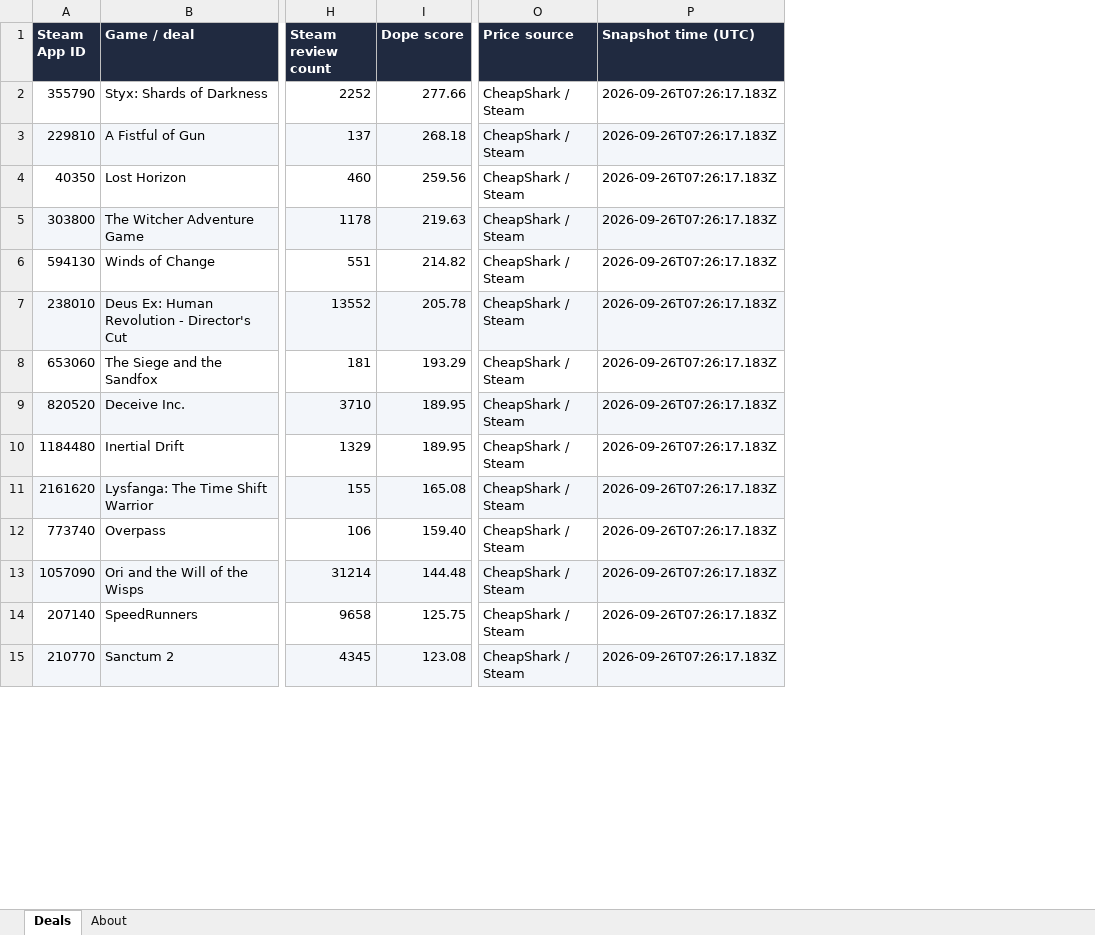
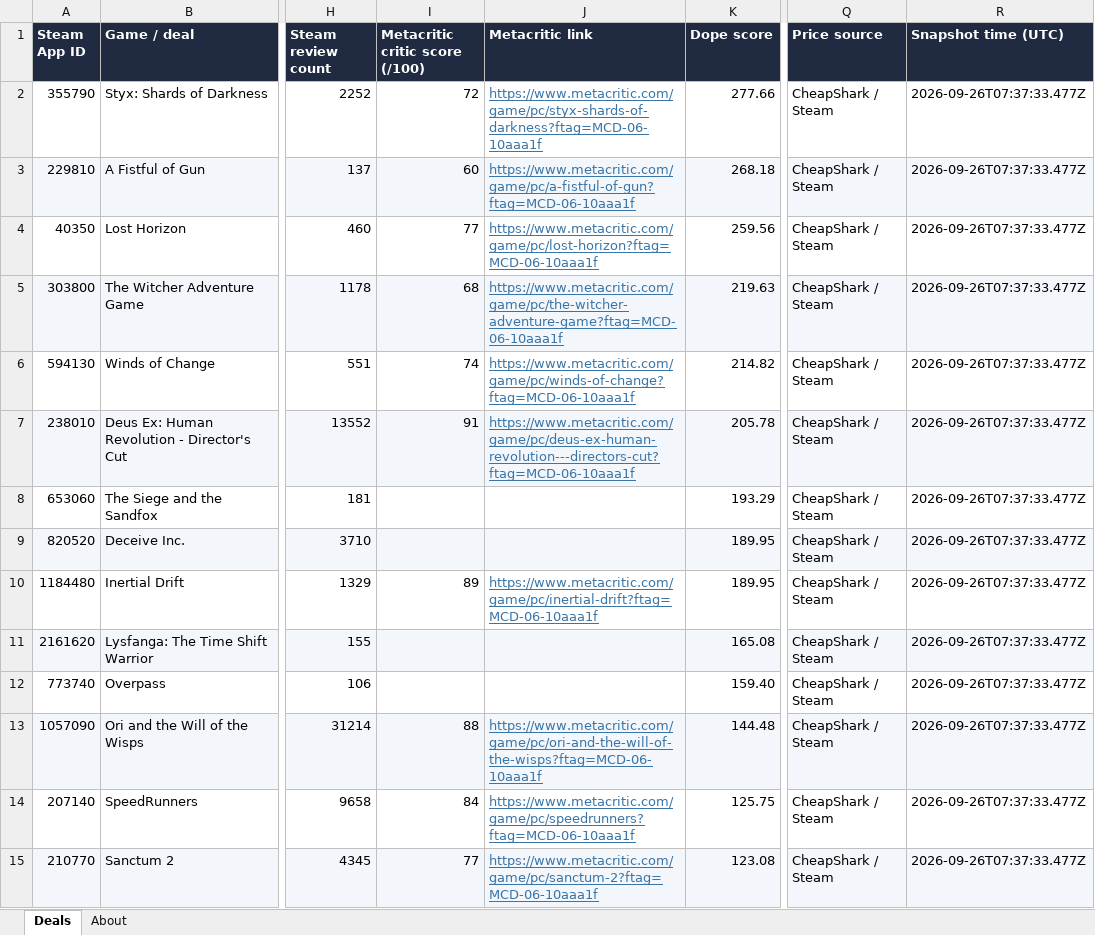
Before and after one commit to chxio/Game-Value-Finder-MVP, an Excel workbook: artifacts/api-server/data/game-deals.xlsx, sheet Deals, drawn as a sheet; only a part is shown, gaps mark what is left out; values as stored, in another font and other column widths than the file's, no borders; addresses are those after the commit; the diff covers the shown part only; the diff names each change by its address in the sheet, - before the commit and + after, or states it on an @@ line.

Commit message:
Compare attributed Steam player and Metacritic critic ratings for PC deals
Replit-Task-Id: f98faccb-e7ac-4d1f-9ed2-432d7ee08535
Replit-Merge-Attempt: MergeTask:f98faccb-e7ac-4d1f-9ed2-432d7ee08535:1:3b53118f

```diff
--- a/artifacts/api-server/data/game-deals.xlsx (sheet Deals)
+++ b/artifacts/api-server/data/game-deals.xlsx (sheet Deals)
+column I (Metacritic critic score (/100)), rows 2-15: 72 | 60 | 77 | 68 | 74 | 91 |  |  | 89 |  |  | 88 | 84 | 77
+column J (Metacritic link), rows 2-15: https://www.metacritic.com/game/pc/styx-shards-of-darkness?ftag=MCD-06-10aaa1f | https://www.metacritic.com/game/pc/a-fistful-of-gun?ftag=MCD-06-10aaa1f | https://www.metacritic.com/game/pc/lost-horizon?ftag=MCD-06-10aaa1f | https://www.metacritic.com/game/pc/the-witcher-adventure-game?ftag=MCD-06-10aaa1f | https://www.metacritic.com/game/pc/winds-of-change?ftag=MCD-06-10aaa1f | https://www.metacritic.com/game/pc/deus-ex-human-revolution---directors-cut?ftag=MCD-06-10aaa1f |  |  | https://www.metacritic.com/game/pc/inertial-drift?ftag=MCD-06-10aaa1f |  |  | https://www.metacritic.com/game/pc/ori-and-the-will-of-the-wisps?ftag=MCD-06-10aaa1f | https://www.metacritic.com/game/pc/speedrunners?ftag=MCD-06-10aaa1f | https://www.metacritic.com/game/pc/sanctum-2?ftag=MCD-06-10aaa1f
-R2:R15 (Snapshot time (UTC)): 2026-09-26T07:26:17.183Z
+R2:R15 (Snapshot time (UTC)): 2026-09-26T07:37:33.477Z
```
Also changed, not shown: 15 edited cells elsewhere in this sheet, sheet About, 14 other files.
